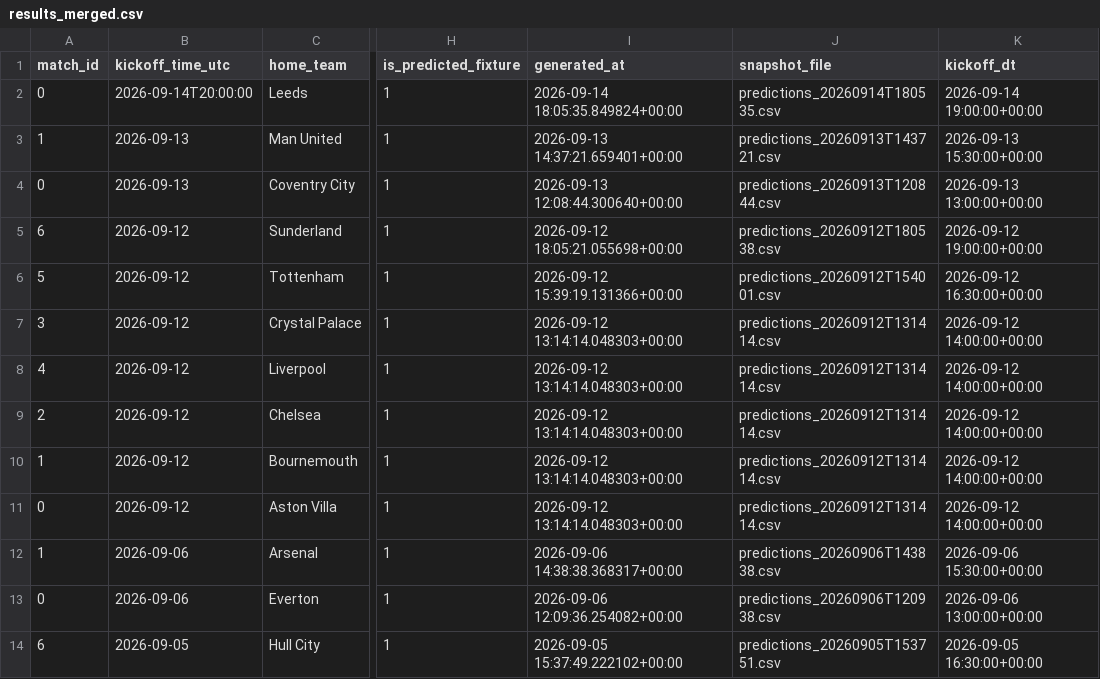
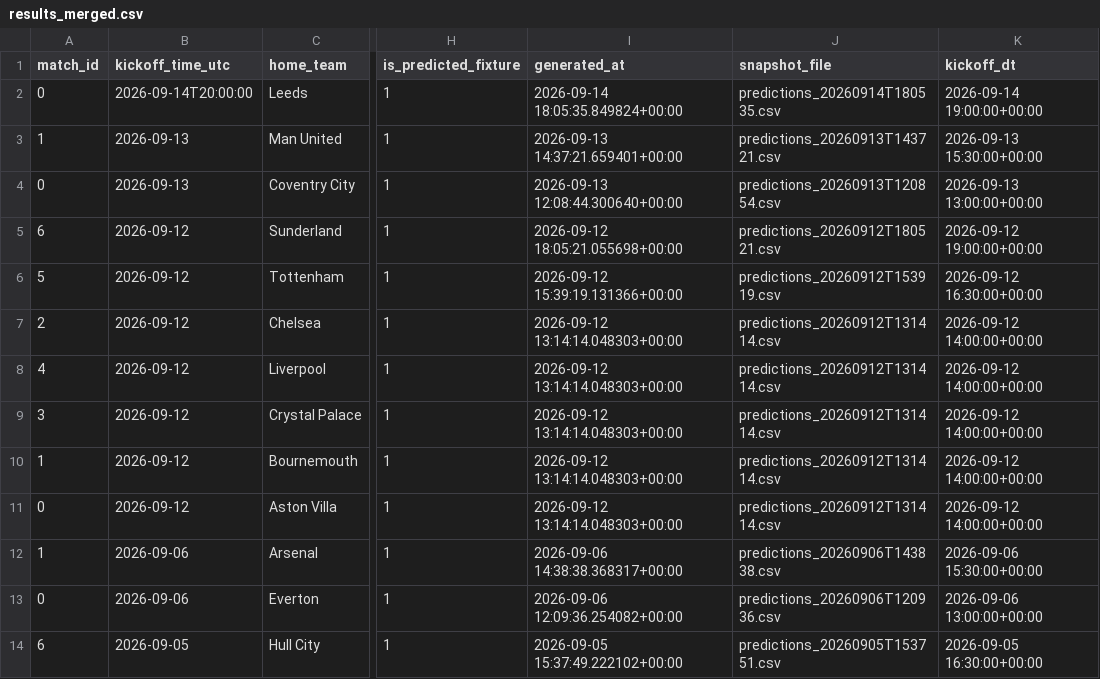
Before and after one commit to Shab00/Over-Under2.5Goals, a CSV file: data/processed/results_merged.csv, drawn as a sheet; only a part is shown, gaps mark what is left out; the diff covers the shown part only; the diff names each change by its address in the sheet, - before the commit and + after, or states it on an @@ line.

```diff
--- a/data/processed/results_merged.csv
+++ b/data/processed/results_merged.csv
-J4 (snapshot_file): predictions_20260913T120844.csv
+J4 (snapshot_file): predictions_20260913T120854.csv
-J5 (snapshot_file): predictions_20260912T180538.csv
+J5 (snapshot_file): predictions_20260912T180521.csv
-J6 (snapshot_file): predictions_20260912T154001.csv
+J6 (snapshot_file): predictions_20260912T153919.csv
@@ row 9 moved to row 7: 2 @@
-J13 (snapshot_file): predictions_20260906T120938.csv
+J13 (snapshot_file): predictions_20260906T120936.csv
```
Also changed, not shown: 2 added rows, 2 removed rows and 5 edited cells elsewhere in this file, 7 other files.
